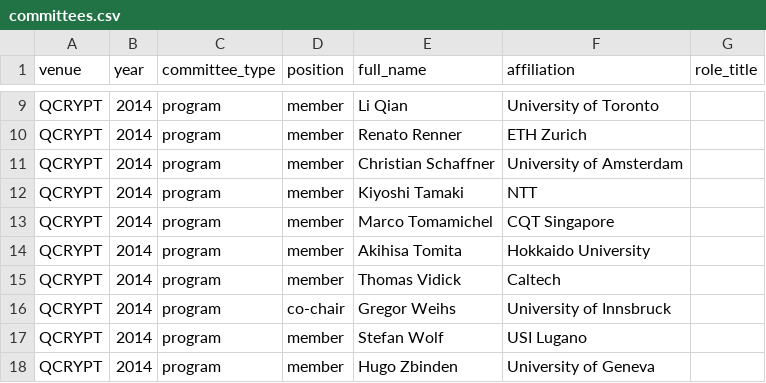
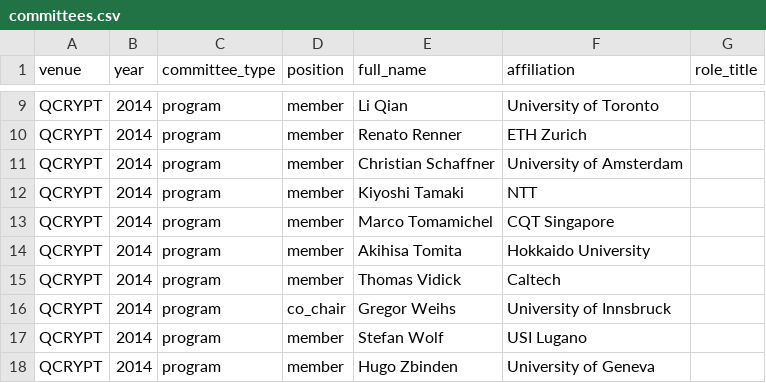
Before and after one commit to IAQI/QuantumDB, a CSV file: data/conferences/qcrypt_2014/committees.csv, drawn as a sheet; only a part is shown, gaps mark what is left out.

```diff
--- a/data/conferences/qcrypt_2014/committees.csv
+++ b/data/conferences/qcrypt_2014/committees.csv
@@ -15,3 +15,3 @@ QCRYPT,2014,program,member,Akihisa Tomita,Hokkaido University,
 QCRYPT,2014,program,member,Thomas Vidick,Caltech,
-QCRYPT,2014,program,co-chair,Gregor Weihs,University of Innsbruck,
+QCRYPT,2014,program,co_chair,Gregor Weihs,University of Innsbruck,
 QCRYPT,2014,program,member,Stefan Wolf,USI Lugano,
```
Also changed, not shown: data/conferences/qcrypt_2020/committees.csv, data/conferences/qcrypt_2021/committees.csv, 8 other files.
